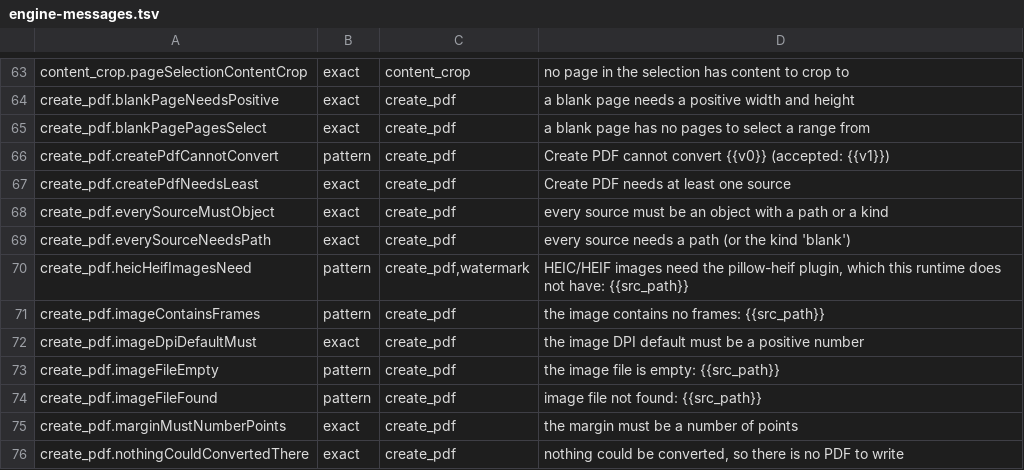
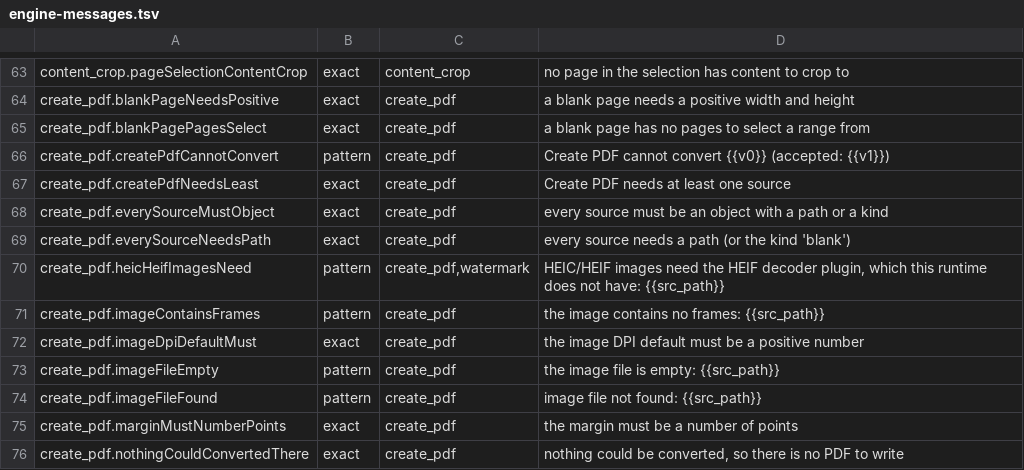
Before and after one commit to jasonulbright/Spectra-PDF, a TSV file: src/renderer/locales/engine-messages.tsv, drawn as a sheet; only a part is shown, gaps mark what is left out.

```diff
--- a/src/renderer/locales/engine-messages.tsv
+++ b/src/renderer/locales/engine-messages.tsv
@@ -69,3 +69,3 @@ create_pdf.everySourceMustObject	exact	create_pdf	every source must be an object
 create_pdf.everySourceNeedsPath	exact	create_pdf	every source needs a path (or the kind 'blank')
-create_pdf.heicHeifImagesNeed	pattern	create_pdf,watermark	HEIC/HEIF images need the pillow-heif plugin, which this runtime does not have: {{src_path}}
+create_pdf.heicHeifImagesNeed	pattern	create_pdf,watermark	HEIC/HEIF images need the HEIF decoder plugin, which this runtime does not have: {{src_path}}
 create_pdf.imageContainsFrames	pattern	create_pdf	the image contains no frames: {{src_path}}
```
Also changed, not shown: 31 other files.
